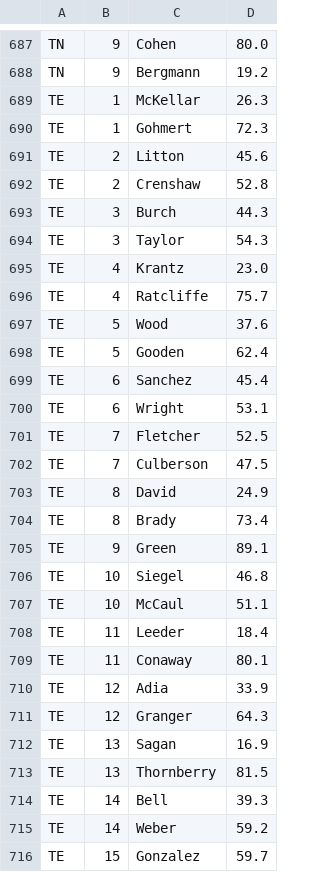
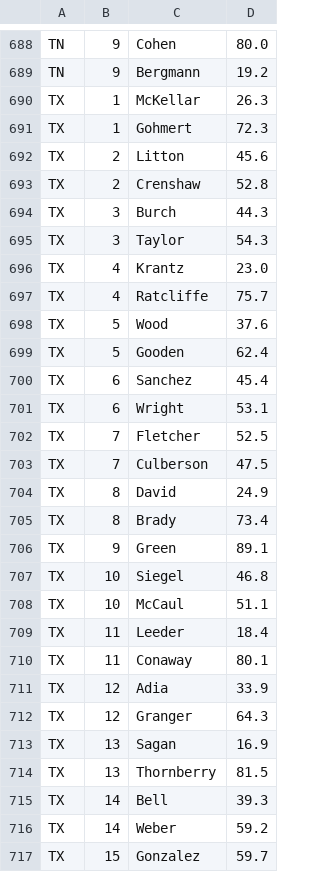
Before and after one commit to blueripple/FEC, a CSV file: data/resultsHouse2018.csv, drawn as a sheet; only a part is shown, gaps mark what is left out; the diff covers the shown part only.

Commit message:
Added election results loader.

```diff
--- a/data/resultsHouse2018.csv
+++ b/data/resultsHouse2018.csv
@@ -688,29 +689,29 @@ TN,9,Cohen,80.0
 TN,9,Bergmann,19.2
-TE,1,McKellar,26.3
-TE,1,Gohmert,72.3
-TE,2,Litton,45.6
-TE,2,Crenshaw,52.8
-TE,3,Burch,44.3
-TE,3,Taylor,54.3
-TE,4,Krantz,23.0
-TE,4,Ratcliffe,75.7
-TE,5,Wood,37.6
-TE,5,Gooden,62.4
-TE,6,Sanchez,45.4
-TE,6,Wright,53.1
-TE,7,Fletcher,52.5
-TE,7,Culberson,47.5
-TE,8,David,24.9
-TE,8,Brady,73.4
-TE,9,Green,89.1
-TE,10,Siegel,46.8
-TE,10,McCaul,51.1
-TE,11,Leeder,18.4
-TE,11,Conaway,80.1
-TE,12,Adia,33.9
-TE,12,Granger,64.3
-TE,13,Sagan,16.9
-TE,13,Thornberry,81.5
-TE,14,Bell,39.3
-TE,14,Weber,59.2
-TE,15,Gonzalez,59.7
+TX,1,McKellar,26.3
+TX,1,Gohmert,72.3
+TX,2,Litton,45.6
+TX,2,Crenshaw,52.8
+TX,3,Burch,44.3
+TX,3,Taylor,54.3
+TX,4,Krantz,23.0
+TX,4,Ratcliffe,75.7
+TX,5,Wood,37.6
+TX,5,Gooden,62.4
+TX,6,Sanchez,45.4
+TX,6,Wright,53.1
+TX,7,Fletcher,52.5
+TX,7,Culberson,47.5
+TX,8,David,24.9
+TX,8,Brady,73.4
+TX,9,Green,89.1
+TX,10,Siegel,46.8
+TX,10,McCaul,51.1
+TX,11,Leeder,18.4
+TX,11,Conaway,80.1
+TX,12,Adia,33.9
+TX,12,Granger,64.3
+TX,13,Sagan,16.9
+TX,13,Thornberry,81.5
+TX,14,Bell,39.3
+TX,14,Weber,59.2
+TX,15,Gonzalez,59.7
```
Also changed, not shown: 1 added row and 106 edited cells elsewhere in this file, 8 other files.
